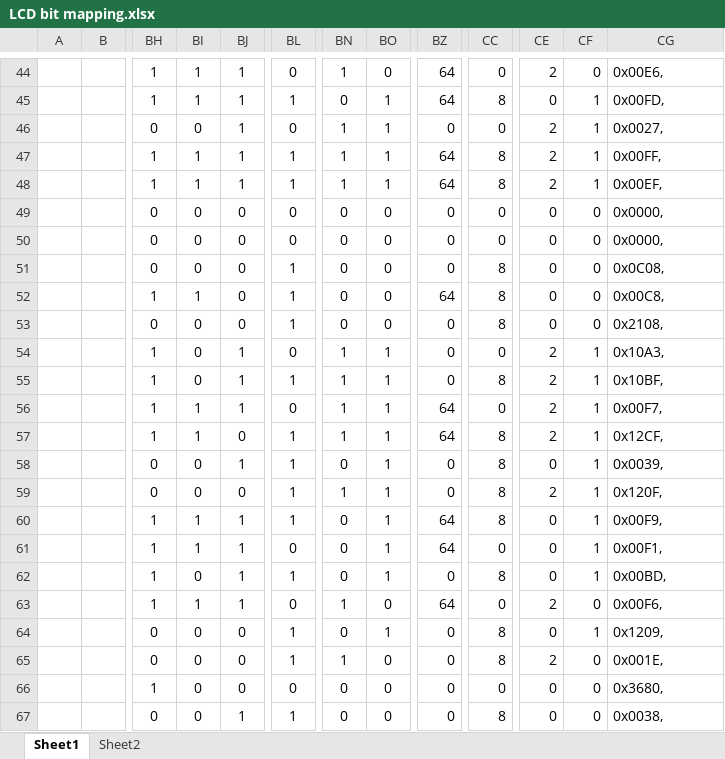
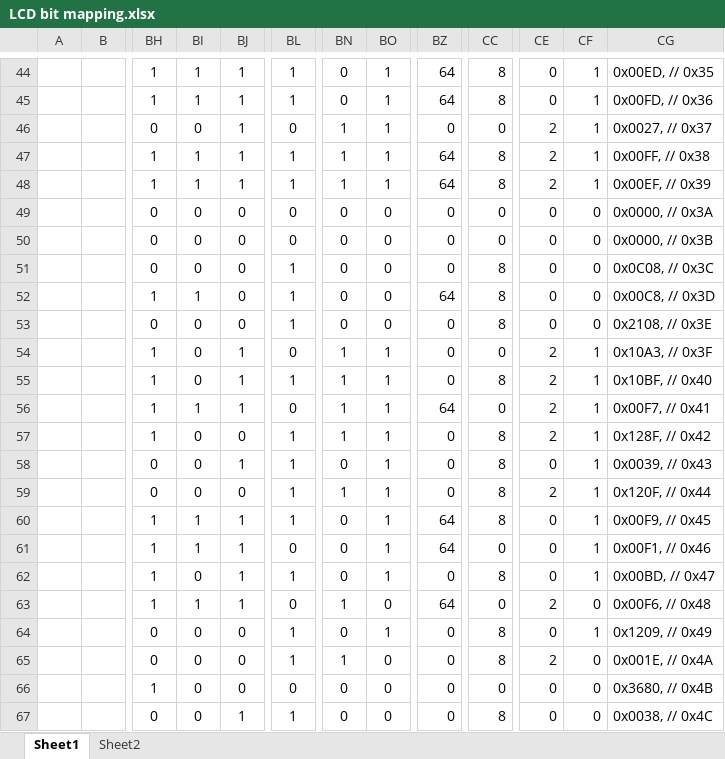
Before and after one commit to laszloh/webradio, an Excel workbook: datasheet/Reverse Engineering/LCD bit mapping.xlsx, sheet Sheet1, drawn as a sheet; only a part is shown, gaps mark what is left out; values as stored, in another font and other column widths than the file's, no borders; charts and pictures not drawn; the diff covers the shown part only; the diff names each change by its address in the sheet, - before the commit and + after, or states it on an @@ line.

```diff
--- a/datasheet/Reverse Engineering/LCD bit mapping.xlsx (sheet Sheet1)
+++ b/datasheet/Reverse Engineering/LCD bit mapping.xlsx (sheet Sheet1)
-BL44: 0
+BL44: 1
-BN44: 1
+BN44: 0
-BO44: 0
+BO44: 1
-CC44: 0
+CC44: 8
-CE44: 2
+CE44: 0
-CF44: 0
+CF44: 1
-CG44: 0x00E6,
+CG44: 0x00ED, // 0x35
-CG45: 0x00FD,
+CG45: 0x00FD, // 0x36
-CG46: 0x0027,
+CG46: 0x0027, // 0x37
-CG47: 0x00FF,
+CG47: 0x00FF, // 0x38
-CG48: 0x00EF,
+CG48: 0x00EF, // 0x39
-CG49: 0x0000,
+CG49: 0x0000, // 0x3A
-CG50: 0x0000,
+CG50: 0x0000, // 0x3B
-CG51: 0x0C08,
+CG51: 0x0C08, // 0x3C
-CG52: 0x00C8,
+CG52: 0x00C8, // 0x3D
-CG53: 0x2108,
+CG53: 0x2108, // 0x3E
-CG54: 0x10A3,
+CG54: 0x10A3, // 0x3F
-CG55: 0x10BF,
+CG55: 0x10BF, // 0x40
-CG56: 0x00F7,
+CG56: 0x00F7, // 0x41
-BI57: 1
+BI57: 0
-BZ57: 64
+BZ57: 0
-CG57: 0x12CF,
+CG57: 0x128F, // 0x42
-CG58: 0x0039,
+CG58: 0x0039, // 0x43
-CG59: 0x120F,
+CG59: 0x120F, // 0x44
-CG60: 0x00F9,
+CG60: 0x00F9, // 0x45
-CG61: 0x00F1,
+CG61: 0x00F1, // 0x46
-CG62: 0x00BD,
+CG62: 0x00BD, // 0x47
-CG63: 0x00F6,
+CG63: 0x00F6, // 0x48
-CG64: 0x1209,
+CG64: 0x1209, // 0x49
-CG65: 0x001E,
+CG65: 0x001E, // 0x4A
-CG66: 0x3680,
+CG66: 0x3680, // 0x4B
-CG67: 0x0038,
+CG67: 0x0038, // 0x4C
```
Also changed, not shown: 97 edited cells elsewhere in this sheet, charts or pictures.
